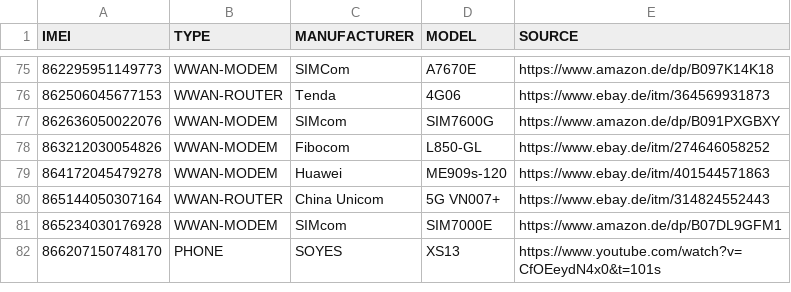
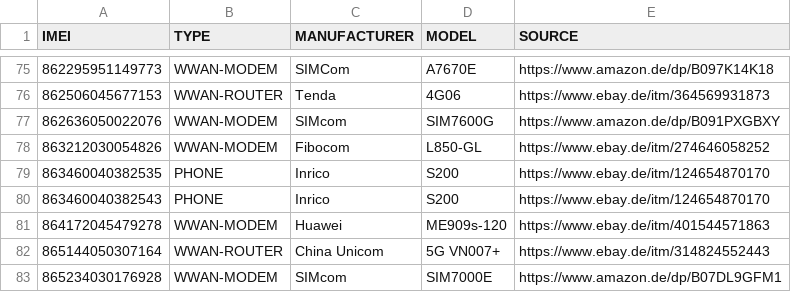
Before and after one commit to greyhat-academy/lists.d, a TSV file: imei.devices.list.tsv, drawn as a sheet; only a part is shown, gaps mark what is left out; the shorter side is filled out with more unchanged rows.

Commit message:
Added new devices to imei.devices.list.tsv & mac.devices.list.tsv
Signed-off-by: kkarhan <kevin@karhan.guru>

```diff
--- a/imei.devices.list.tsv
+++ b/imei.devices.list.tsv
@@ -78,2 +78,4 @@ IMEI	TYPE	MANUFACTURER	MODEL	SOURCE
 863212030054826	WWAN-MODEM	Fibocom	L850-GL	https://www.ebay.de/itm/274646058252
+863460040382535	PHONE	Inrico	S200	https://www.ebay.de/itm/124654870170
+863460040382543	PHONE	Inrico	S200	https://www.ebay.de/itm/124654870170
 864172045479278	WWAN-MODEM	Huawei	ME909s-120	https://www.ebay.de/itm/401544571863
```
Also changed, not shown: mac.devices.list.tsv.
